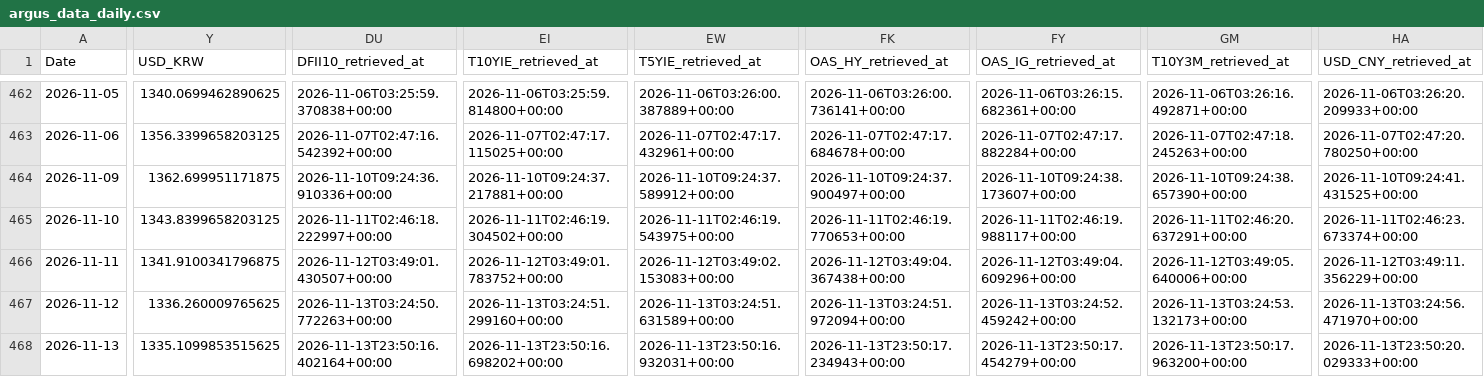
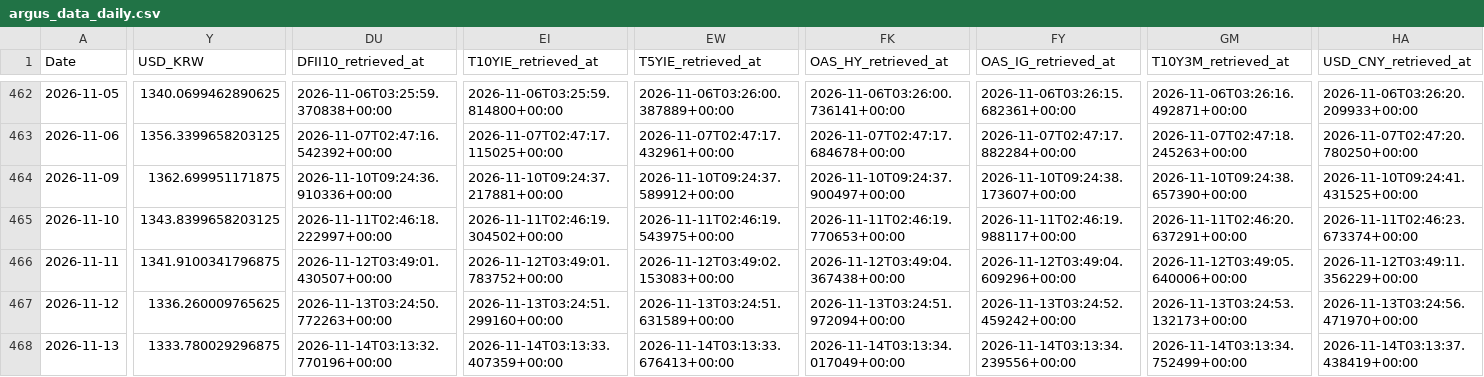
Before and after one commit to daifulee/argus-public-data, a CSV file: argus_data_daily.csv, drawn as a sheet; only a part is shown, gaps mark what is left out; the diff covers the shown part only; the diff names each change by its address in the sheet, - before the commit and + after, or states it on an @@ line.

Commit message:
📡 data: 2026-11-13 session update [skip ci]

```diff
--- a/argus_data_daily.csv
+++ b/argus_data_daily.csv
-Y468 (USD_KRW): 1335.1099853515625
+Y468 (USD_KRW): 1333.780029296875
-DU468 (DFII10_retrieved_at): 2026-11-13T23:50:16.402164+00:00
+DU468 (DFII10_retrieved_at): 2026-11-14T03:13:32.770196+00:00
-EI468 (T10YIE_retrieved_at): 2026-11-13T23:50:16.698202+00:00
+EI468 (T10YIE_retrieved_at): 2026-11-14T03:13:33.407359+00:00
-EW468 (T5YIE_retrieved_at): 2026-11-13T23:50:16.932031+00:00
+EW468 (T5YIE_retrieved_at): 2026-11-14T03:13:33.676413+00:00
-FK468 (OAS_HY_retrieved_at): 2026-11-13T23:50:17.234943+00:00
+FK468 (OAS_HY_retrieved_at): 2026-11-14T03:13:34.017049+00:00
-FY468 (OAS_IG_retrieved_at): 2026-11-13T23:50:17.454279+00:00
+FY468 (OAS_IG_retrieved_at): 2026-11-14T03:13:34.239556+00:00
-GM468 (T10Y3M_retrieved_at): 2026-11-13T23:50:17.963200+00:00
+GM468 (T10Y3M_retrieved_at): 2026-11-14T03:13:34.752499+00:00
-HA468 (USD_CNY_retrieved_at): 2026-11-13T23:50:20.029333+00:00
+HA468 (USD_CNY_retrieved_at): 2026-11-14T03:13:37.438419+00:00
```
Also changed, not shown: 1 edited cell elsewhere in this file, argus_data_monthly.csv, argus_data_weekly.csv, 6 other files.
